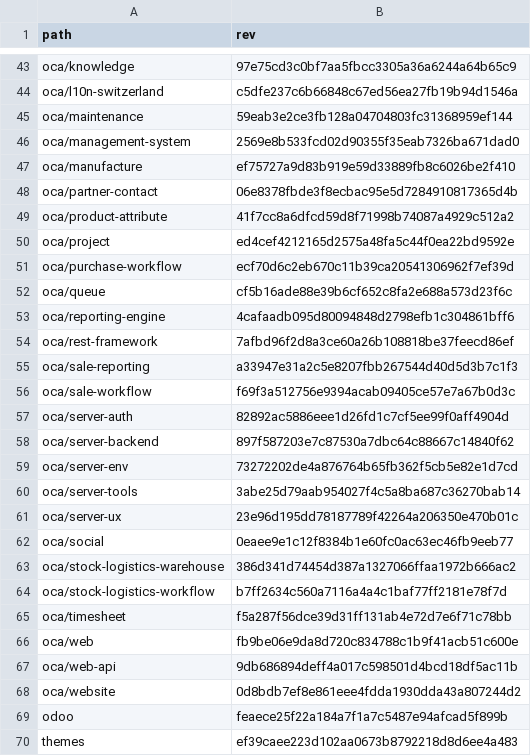
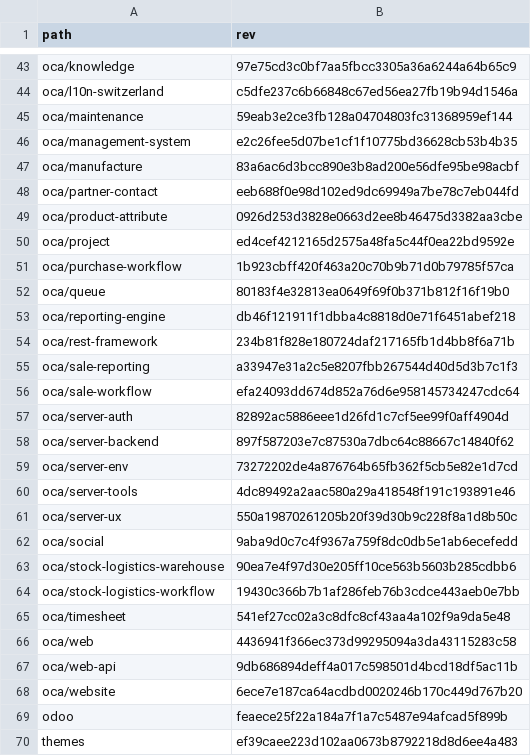
Before and after one commit to Mint-System/Odoo-Build, a CSV file: versions/16.0/.gitmodules.csv, drawn as a sheet; only a part is shown, gaps mark what is left out; the diff covers the shown part only.

```diff
--- a/versions/16.0/.gitmodules.csv
+++ b/versions/16.0/.gitmodules.csv
@@ -45,13 +45,13 @@ oca/l10n-switzerland,c5dfe237c6b66848c67ed56ea27fb19b94d1546a
 oca/maintenance,59eab3e2ce3fb128a04704803fc31368959ef144
-oca/management-system,2569e8b533fcd02d90355f35eab7326ba671dad0
-oca/manufacture,ef75727a9d83b919e59d33889fb8c6026be2f410
-oca/partner-contact,06e8378fbde3f8ecbac95e5d7284910817365d4b
-oca/product-attribute,41f7cc8a6dfcd59d8f71998b74087a4929c512a2
+oca/management-system,e2c26fee5d07be1cf1f10775bd36628cb53b4b35
+oca/manufacture,83a6ac6d3bcc890e3b8ad200e56dfe95be98acbf
+oca/partner-contact,eeb688f0e98d102ed9dc69949a7be78c7eb044fd
+oca/product-attribute,0926d253d3828e0663d2ee8b46475d3382aa3cbe
 oca/project,ed4cef4212165d2575a48fa5c44f0ea22bd9592e
-oca/purchase-workflow,ecf70d6c2eb670c11b39ca20541306962f7ef39d
-oca/queue,cf5b16ade88e39b6cf652c8fa2e688a573d23f6c
-oca/reporting-engine,4cafaadb095d80094848d2798efb1c304861bff6
-oca/rest-framework,7afbd96f2d8a3ce60a26b108818be37feecd86ef
+oca/purchase-workflow,1b923cbff420f463a20c70b9b71d0b79785f57ca
+oca/queue,80183f4e32813ea0649f69f0b371b812f16f19b0
+oca/reporting-engine,db46f121911f1dbba4c8818d0e71f6451abef218
+oca/rest-framework,234b81f828e180724daf217165fb1d4bb8f6a71b
 oca/sale-reporting,a33947e31a2c5e8207fbb267544d40d5d3b7c1f3
-oca/sale-workflow,f69f3a512756e9394acab09405ce57e7a67b0d3c
+oca/sale-workflow,efa24093dd674d852a76d6e958145734247cdc64
 oca/server-auth,82892ac5886eee1d26fd1c7cf5ee99f0aff4904d
@@ -59,11 +59,11 @@ oca/server-backend,897f587203e7c87530a7dbc64c88667c14840f62
 oca/server-env,73272202de4a876764b65fb362f5cb5e82e1d7cd
-oca/server-tools,3abe25d79aab954027f4c5a8ba687c36270bab14
-oca/server-ux,23e96d195dd78187789f42264a206350e470b01c
-oca/social,0eaee9e1c12f8384b1e60fc0ac63ec46fb9eeb77
-oca/stock-logistics-warehouse,386d341d74454d387a1327066ffaa1972b666ac2
-oca/stock-logistics-workflow,b7ff2634c560a7116a4a4c1baf77ff2181e78f7d
-oca/timesheet,f5a287f56dce39d31ff131ab4e72d7e6f71c78bb
-oca/web,fb9be06e9da8d720c834788c1b9f41acb51c600e
+oca/server-tools,4dc89492a2aac580a29a418548f191c193891e46
+oca/server-ux,550a19870261205b20f39d30b9c228f8a1d8b50c
+oca/social,9aba9d0c7c4f9367a759f8dc0db5e1ab6ecefedd
+oca/stock-logistics-warehouse,90ea7e4f97d30e205ff10ce563b5603b285cdbb6
+oca/stock-logistics-workflow,19430c366b7b1af286feb76b3cdce443aeb0e7bb
+oca/timesheet,541ef27cc02a3c8dfc8cf43aa4a102f9a9da5e48
+oca/web,4436941f366ec373d99295094a3da43115283c58
 oca/web-api,9db686894deff4a017c598501d4bcd18df5ac11b
-oca/website,0d8bdb7ef8e861eee4fdda1930dda43a807244d2
+oca/website,6ece7e187ca64acdbd0020246b170c449d767b20
 odoo,feaece25f22a184a7f1a7c5487e94afcad5f899b
```
Also changed, not shown: 20 edited cells elsewhere in this file, 2 other files.
